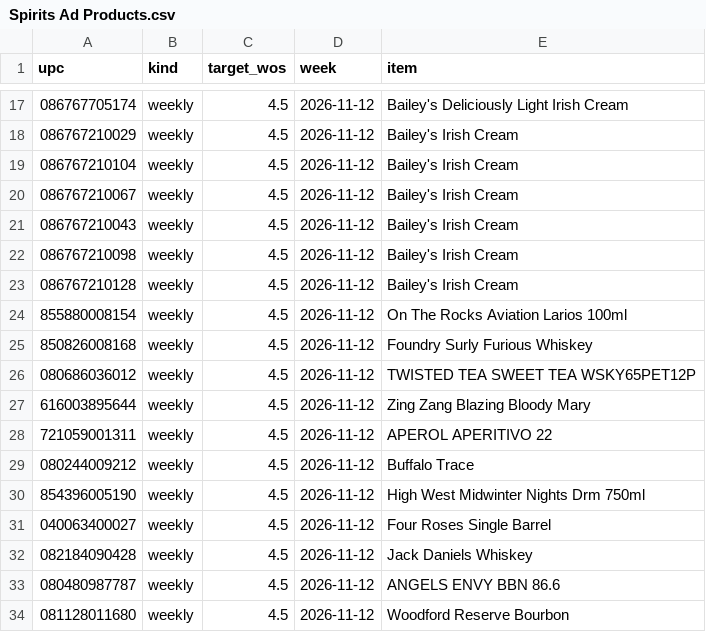
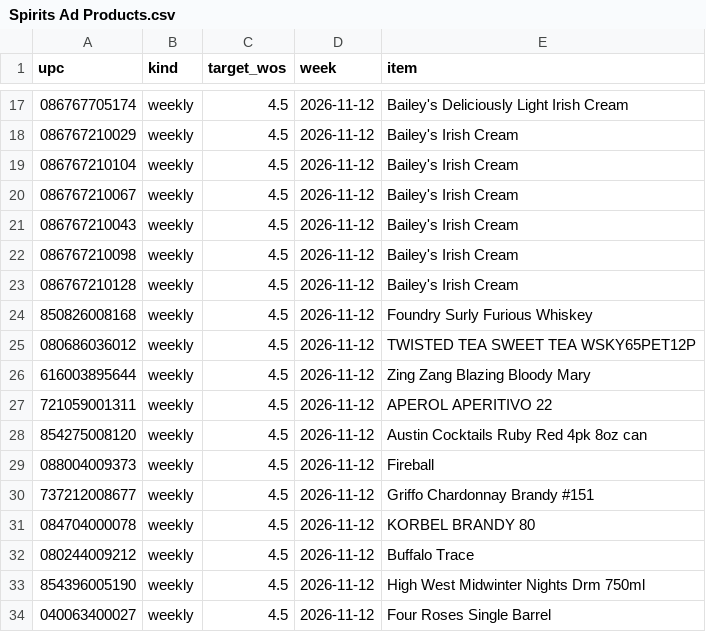
Before and after one commit to Akuklok/thc-dashboard, a CSV file: data/Spirits Ad Products.csv, drawn as a sheet; only a part is shown, gaps mark what is left out; the shorter side is filled out with more unchanged rows; removed rows and columns are numbered as before the commit, all else as after; the diff names each change by its address in the sheet, - before the commit and + after, or states it on an @@ line.

Commit message:
auto-update Spirits Ad Products.csv

```diff
--- a/data/Spirits Ad Products.csv
+++ b/data/Spirits Ad Products.csv
-row 24: 855880008154 | weekly | 4.5 | 2026-11-12 | On The Rocks Aviation Larios 100ml
+row 28: 854275008120 | weekly | 4.5 | 2026-11-12 | Austin Cocktails Ruby Red 4pk 8oz can
+row 29: 088004009373 | weekly | 4.5 | 2026-11-12 | Fireball
+row 30: 737212008677 | weekly | 4.5 | 2026-11-12 | Griffo Chardonnay Brandy #151
+row 31: 084704000078 | weekly | 4.5 | 2026-11-12 | KORBEL BRANDY 80
```
